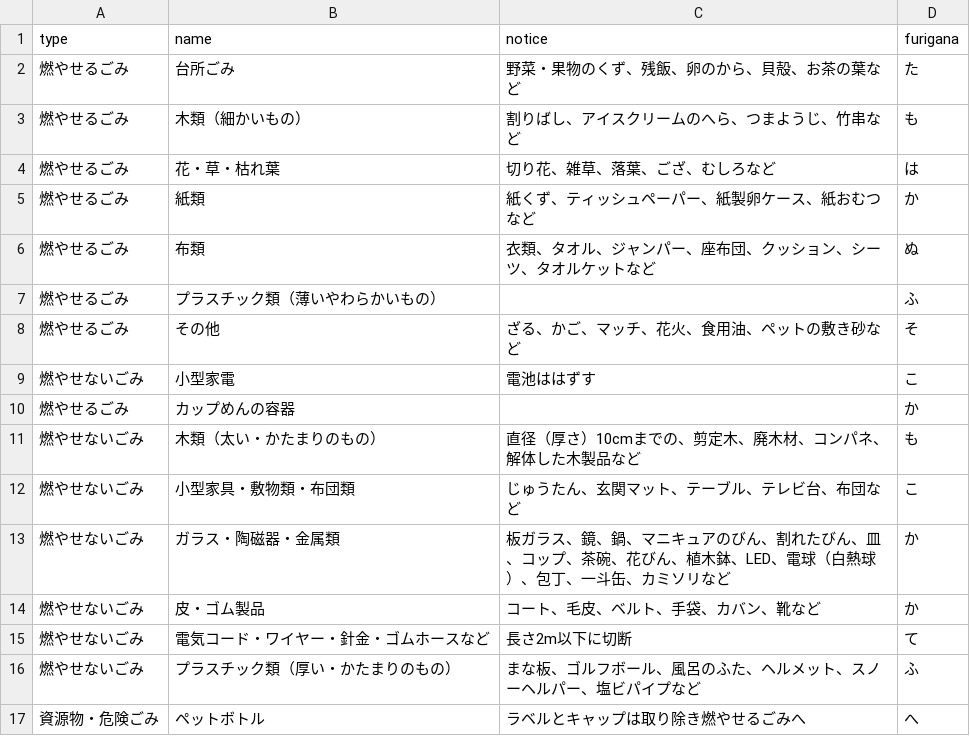
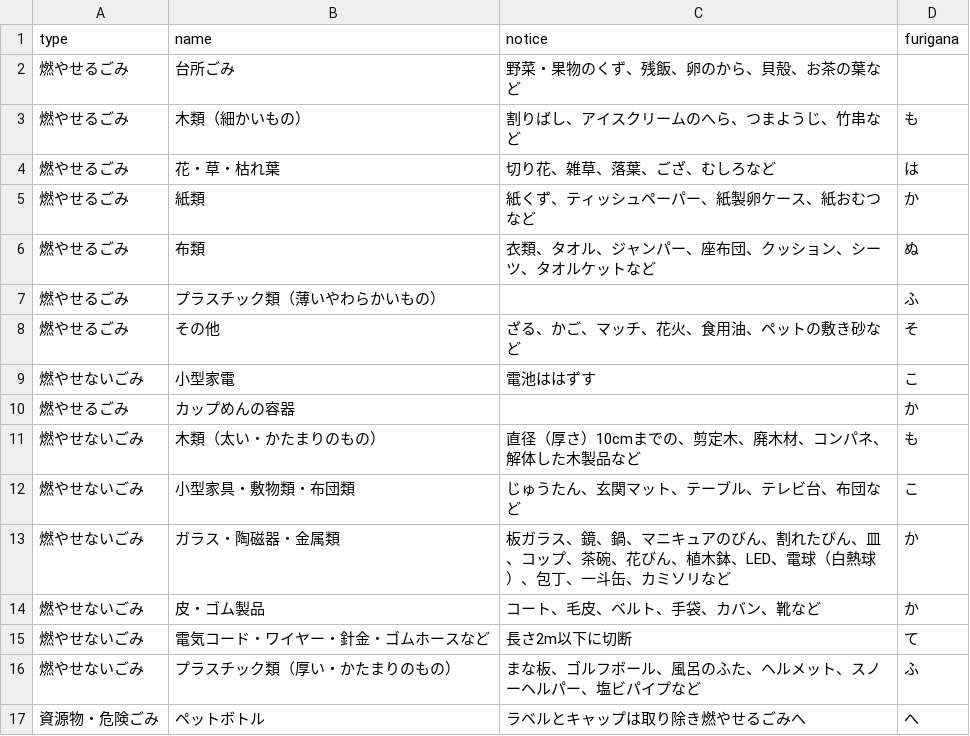
Before and after one commit to testbytest/5374, a CSV file: data/target.csv, drawn as a sheet.

Commit message:
Update target.csv

```diff
--- a/data/target.csv
+++ b/data/target.csv
@@ -1,3 +1,3 @@
 type,name,notice,furigana
-燃やせるごみ,台所ごみ,野菜・果物のくず、残飯、卵のから、貝殻、お茶の葉など,た
+燃やせるごみ,台所ごみ,野菜・果物のくず、残飯、卵のから、貝殻、お茶の葉など,
 燃やせるごみ,木類（細かいもの）,割りばし、アイスクリームのへら、つまようじ、竹串など,も
```
